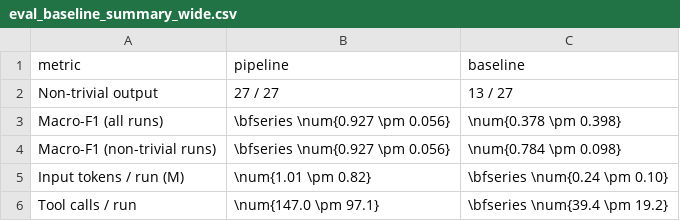
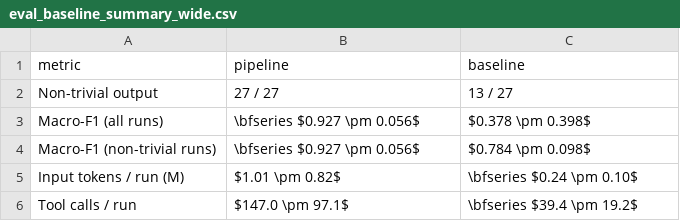
Before and after one commit to Congiuntivo/cams-nli-engine, a CSV file: study/preprocessed/eval_baseline_summary_wide.csv, drawn as a sheet.

```diff
--- a/study/preprocessed/eval_baseline_summary_wide.csv
+++ b/study/preprocessed/eval_baseline_summary_wide.csv
@@ -2,5 +2,5 @@ metric,pipeline,baseline
 Non-trivial output,27 / 27,13 / 27
-Macro-F1 (all runs),\bfseries \num{0.927 \pm 0.056},\num{0.378 \pm 0.398}
-Macro-F1 (non-trivial runs),\bfseries \num{0.927 \pm 0.056},\num{0.784 \pm 0.098}
-Input tokens / run (M),\num{1.01 \pm 0.82},\bfseries \num{0.24 \pm 0.10}
-Tool calls / run,\num{147.0 \pm 97.1},\bfseries \num{39.4 \pm 19.2}
+Macro-F1 (all runs),\bfseries $0.927 \pm 0.056$,$0.378 \pm 0.398$
+Macro-F1 (non-trivial runs),\bfseries $0.927 \pm 0.056$,$0.784 \pm 0.098$
+Input tokens / run (M),$1.01 \pm 0.82$,\bfseries $0.24 \pm 0.10$
+Tool calls / run,$147.0 \pm 97.1$,\bfseries $39.4 \pm 19.2$
```
Also changed, not shown: study/preprocessed/eval_baseline_cells_wide.csv, study/preprocessed/eval_norag_cells_wide.csv, 15 other files.
